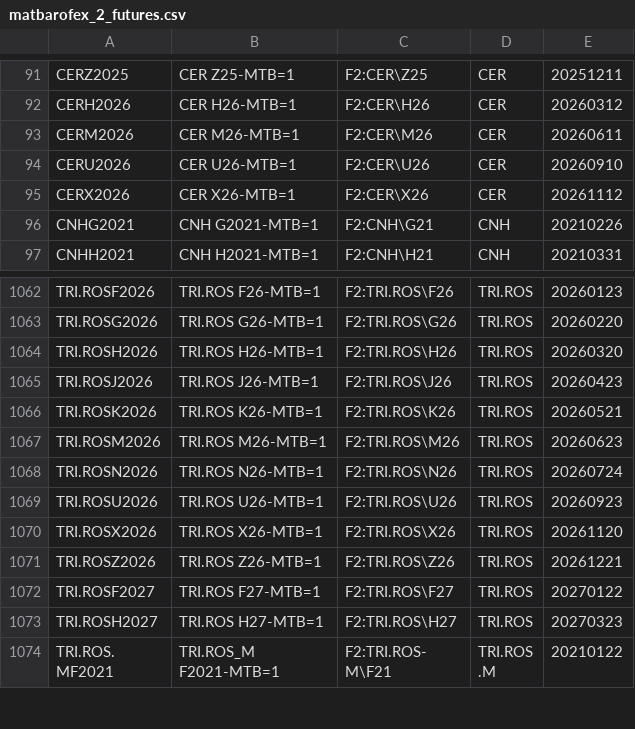
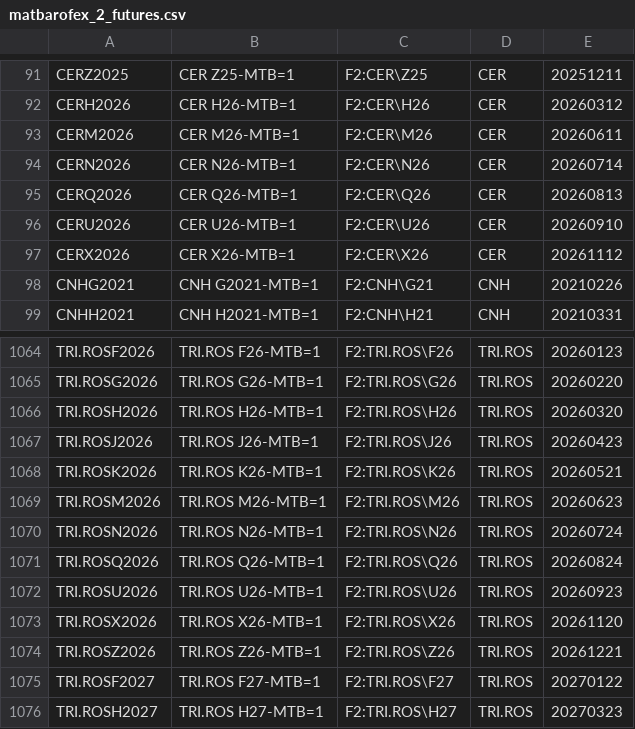
Before and after one commit to tradingview-dev/idc-expchains, a CSV file: expchains/matbarofex_2_futures.csv, drawn as a sheet; only a part is shown, gaps mark what is left out; the shorter side is filled out with more unchanged rows.

Commit message:
Autocommit expchains

```diff
--- a/expchains/matbarofex_2_futures.csv
+++ b/expchains/matbarofex_2_futures.csv
@@ -93,2 +93,4 @@ CERH2026,CER H26-MTB=1,F2:CER\H26,CER,20260312
 CERM2026,CER M26-MTB=1,F2:CER\M26,CER,20260611
+CERN2026,CER N26-MTB=1,F2:CER\N26,CER,20260714
+CERQ2026,CER Q26-MTB=1,F2:CER\Q26,CER,20260813
 CERU2026,CER U26-MTB=1,F2:CER\U26,CER,20260910
@@ -1068,2 +1070,3 @@ TRI.ROSM2026,TRI.ROS M26-MTB=1,F2:TRI.ROS\M26,TRI.ROS,20260623
 TRI.ROSN2026,TRI.ROS N26-MTB=1,F2:TRI.ROS\N26,TRI.ROS,20260724
+TRI.ROSQ2026,TRI.ROS Q26-MTB=1,F2:TRI.ROS\Q26,TRI.ROS,20260824
 TRI.ROSU2026,TRI.ROS U26-MTB=1,F2:TRI.ROS\U26,TRI.ROS,20260923
```
